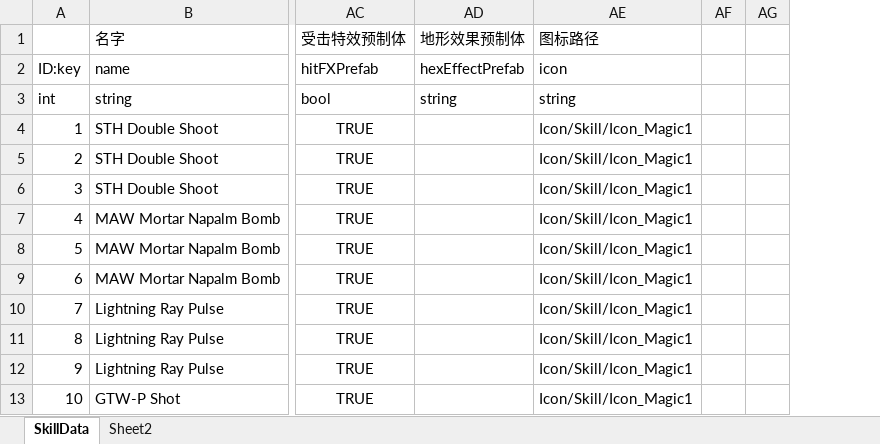
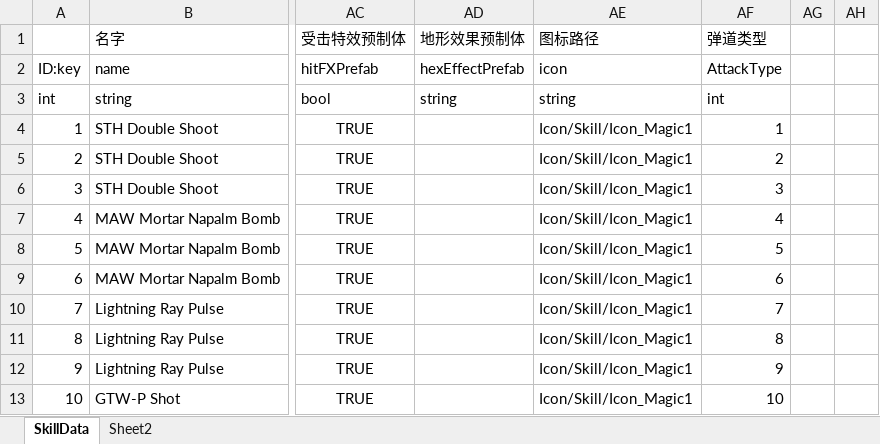
Before and after one commit to explosive-elephant-club/auto-chess, an Excel workbook: Assets/asoliddev - Auto Chess/Config/SkillConfig.xlsx, sheet SkillData, drawn as a sheet; only a part is shown, gaps mark what is left out; values as stored, in another font and other column widths than the file's, no borders; the diff names each change by its address in the sheet, - before the commit and + after, or states it on an @@ line.

```diff
--- a/Assets/asoliddev - Auto Chess/Config/SkillConfig.xlsx (sheet SkillData)
+++ b/Assets/asoliddev - Auto Chess/Config/SkillConfig.xlsx (sheet SkillData)
+column AF (弹道类型), rows 2-13: AttackType | int | 1 | 2 | 3 | 4 | 5 | 6 | 7 | 8 | 9 | 10
```
Also changed, not shown: 6 other files.
